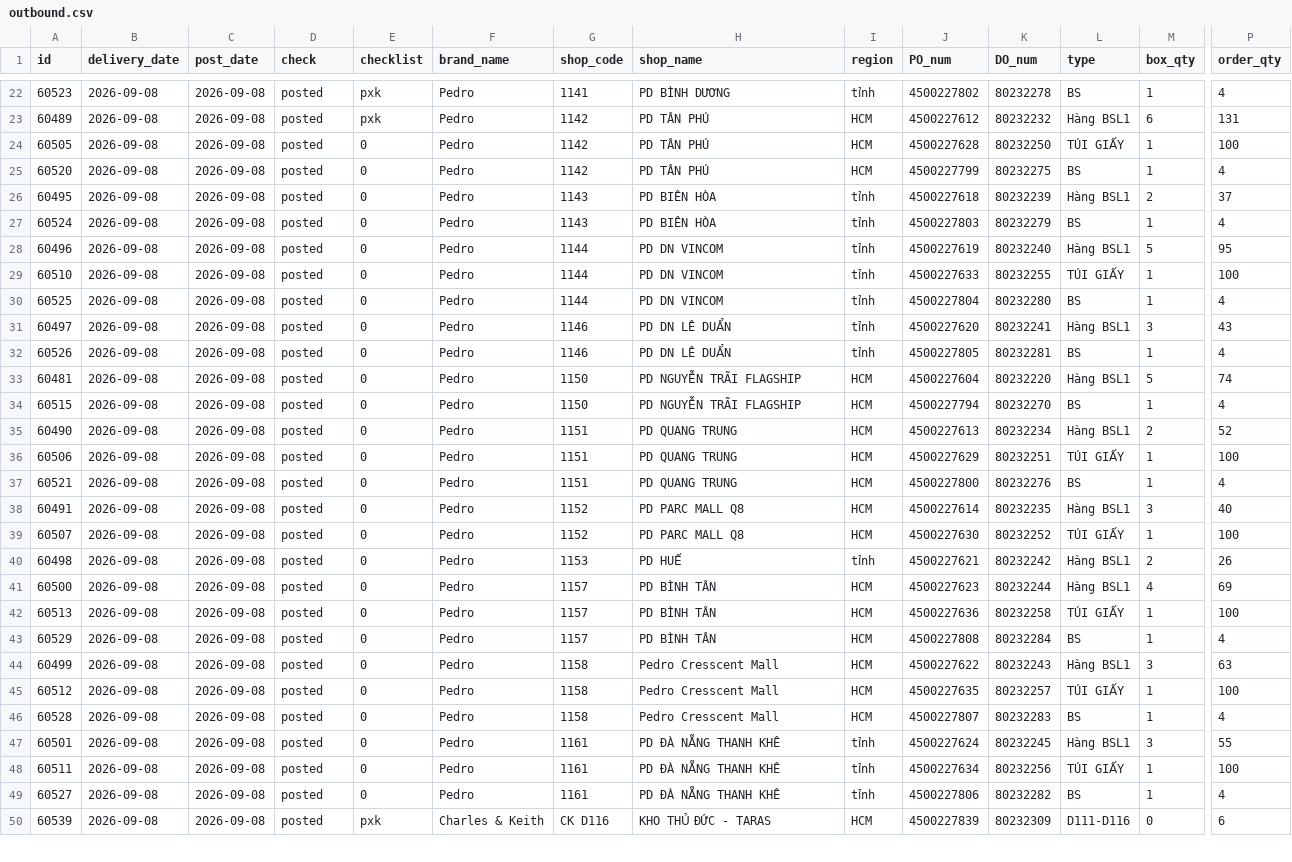
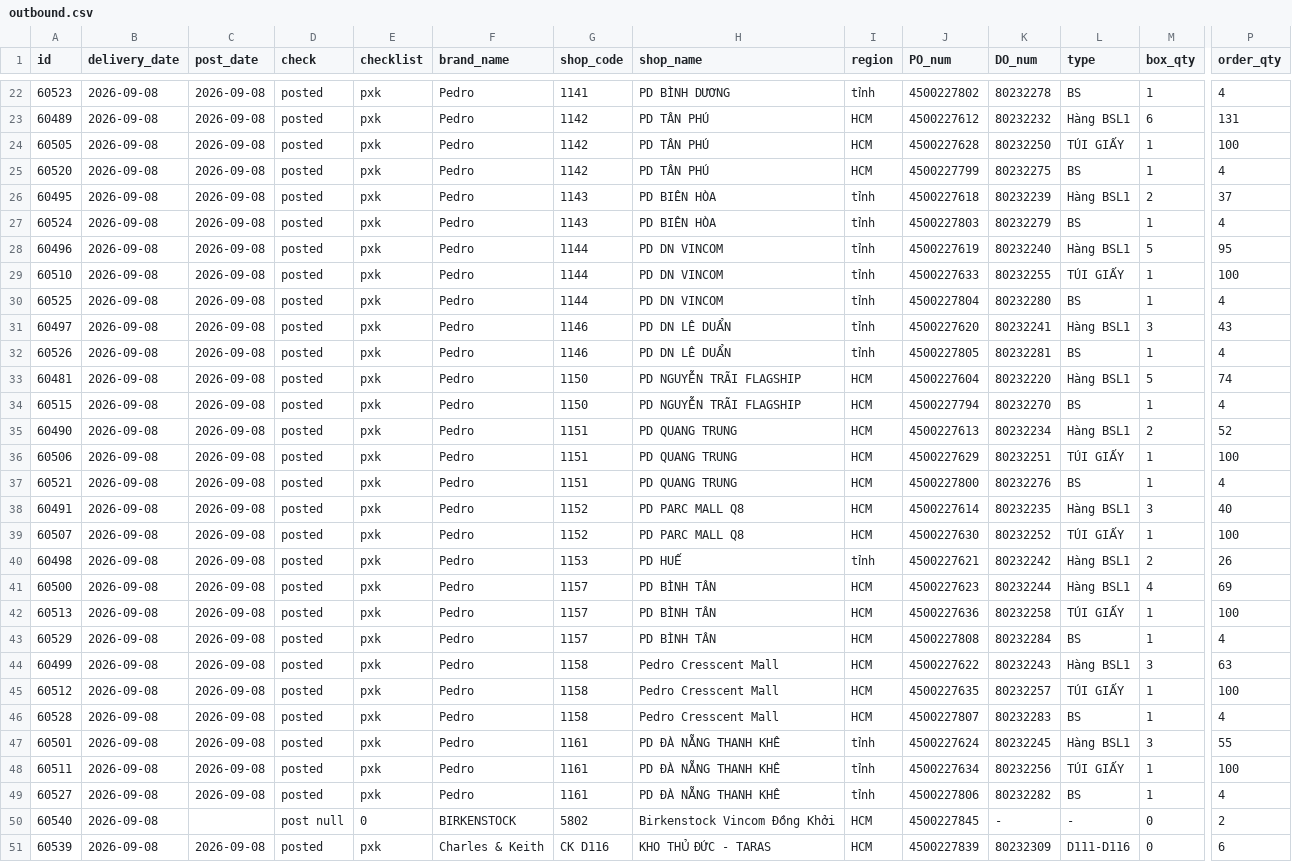
Before and after one commit to thuanmaison113-boop/report, a CSV file: outbound.csv, drawn as a sheet; only a part is shown, gaps mark what is left out; rows hold the shown columns only; the diff covers the shown part only; the diff names each change by its address in the sheet, - before the commit and + after, or states it on an @@ line.

```diff
--- a/outbound.csv
+++ b/outbound.csv
-E24:E49 (checklist): 0
+E24:E49 (checklist): pxk
+row 50: 60540 | 2026-09-08 |  | post null | 0 | BIRKENSTOCK | 5802 | Birkenstock Vincom Đồng Khởi | HCM | 4500227845 | - | - | 0 | 2
```
Also changed, not shown: 1 edited cell elsewhere in this file, inbound.csv.
